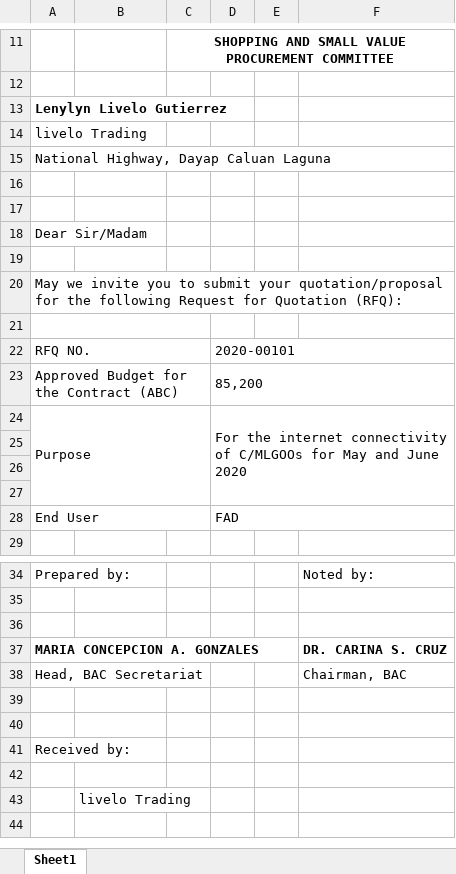
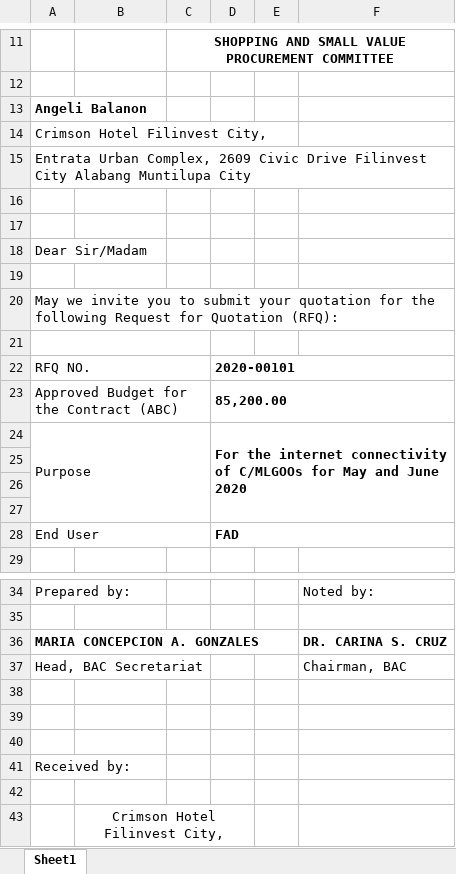
Before and after one commit to princezhian19/fas2020, an Excel workbook: export_pos.xlsx, sheet Sheet1, drawn as a sheet; only a part is shown, gaps mark what is left out; values as stored, in another font and other column widths than the file's, no borders; charts and pictures not drawn; removed rows and columns are numbered as before the commit, all else as after; the diff names each change by its address in the sheet, - before the commit and + after, or states it on an @@ line.

```diff
--- a/export_pos.xlsx (sheet Sheet1)
+++ b/export_pos.xlsx (sheet Sheet1)
-A13: Lenylyn Livelo Gutierrez
+A13: Angeli Balanon
-A14: livelo Trading
+A14: Crimson Hotel Filinvest City,
-A15: National Highway, Dayap Caluan Laguna
+A15: Entrata Urban Complex, 2609 Civic Drive Filinvest City Alabang Muntilupa City
-A20: …submit your quotation/proposal for the…
+A20: …submit your quotation for the…
-D22:D24 bold: off
+D22:D24 bold: on
-D23: 85,200
+D23: 85,200.00
-D28 bold: off
+D28 bold: on
-row 36: (empty)
+row 40: (empty)
-B43: livelo Trading
+B43: Crimson Hotel Filinvest City,
-B43 alignment: left
+B43 alignment: center
+B43:D43 merged
```
Also changed, not shown: export_abstract.xlsx, export_po.xlsx, 22 other files.
